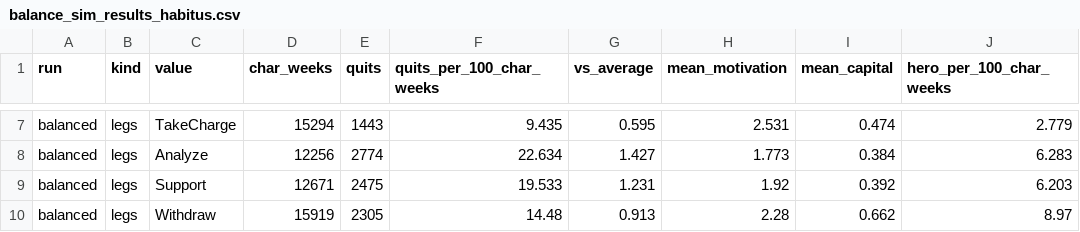
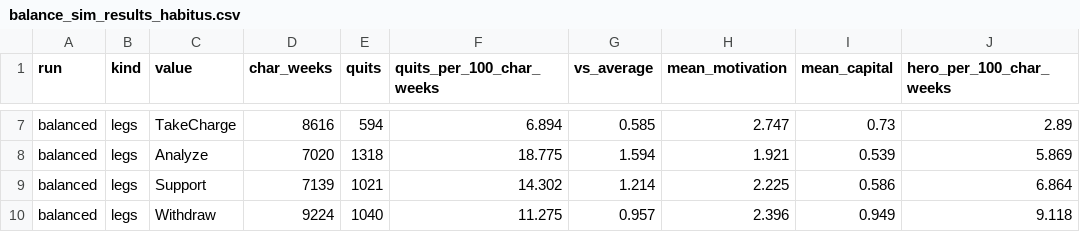
Before and after one commit to Hegerstrand/seven-weeks, a CSV file: scripts/balance_sim_results_habitus.csv, drawn as a sheet; only a part is shown, gaps mark what is left out; the diff covers the shown part only; the diff names each change by its address in the sheet, - before the commit and + after, or states it on an @@ line.

```diff
--- a/scripts/balance_sim_results_habitus.csv
+++ b/scripts/balance_sim_results_habitus.csv
-D7 (char_weeks): 15294
+D7 (char_weeks): 8616
-E7 (quits): 1443
+E7 (quits): 594
-F7 (quits_per_100_char_weeks): 9.435
+F7 (quits_per_100_char_weeks): 6.894
-G7 (vs_average): 0.595
+G7 (vs_average): 0.585
-H7 (mean_motivation): 2.531
+H7 (mean_motivation): 2.747
-I7 (mean_capital): 0.474
+I7 (mean_capital): 0.73
-J7 (hero_per_100_char_weeks): 2.779
+J7 (hero_per_100_char_weeks): 2.89
-D8 (char_weeks): 12256
+D8 (char_weeks): 7020
-E8 (quits): 2774
+E8 (quits): 1318
-F8 (quits_per_100_char_weeks): 22.634
+F8 (quits_per_100_char_weeks): 18.775
-G8 (vs_average): 1.427
+G8 (vs_average): 1.594
-H8 (mean_motivation): 1.773
+H8 (mean_motivation): 1.921
-I8 (mean_capital): 0.384
+I8 (mean_capital): 0.539
-J8 (hero_per_100_char_weeks): 6.283
+J8 (hero_per_100_char_weeks): 5.869
-D9 (char_weeks): 12671
+D9 (char_weeks): 7139
-E9 (quits): 2475
+E9 (quits): 1021
-F9 (quits_per_100_char_weeks): 19.533
+F9 (quits_per_100_char_weeks): 14.302
-G9 (vs_average): 1.231
+G9 (vs_average): 1.214
-H9 (mean_motivation): 1.92
+H9 (mean_motivation): 2.225
-I9 (mean_capital): 0.392
+I9 (mean_capital): 0.586
-J9 (hero_per_100_char_weeks): 6.203
+J9 (hero_per_100_char_weeks): 6.864
-D10 (char_weeks): 15919
+D10 (char_weeks): 9224
-E10 (quits): 2305
+E10 (quits): 1040
-F10 (quits_per_100_char_weeks): 14.48
+F10 (quits_per_100_char_weeks): 11.275
-G10 (vs_average): 0.913
+G10 (vs_average): 0.957
-H10 (mean_motivation): 2.28
+H10 (mean_motivation): 2.396
-I10 (mean_capital): 0.662
+I10 (mean_capital): 0.949
-J10 (hero_per_100_char_weeks): 8.97
+J10 (hero_per_100_char_weeks): 9.118
```
Also changed, not shown: 162 edited cells elsewhere in this file, scripts/balance_sim_results_summary.csv, 42 other files.
